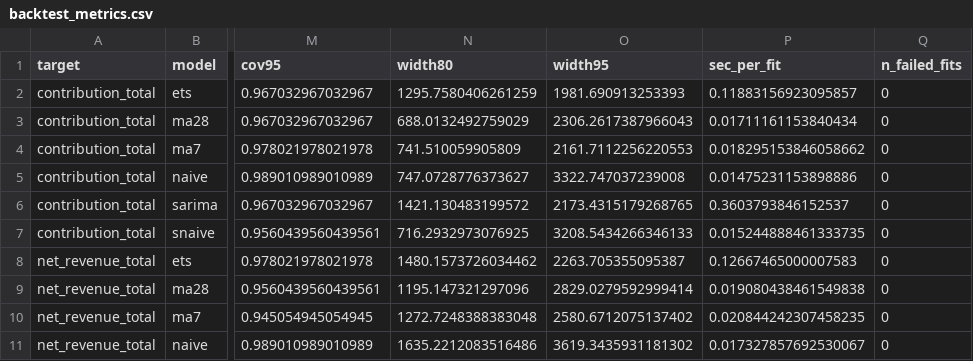
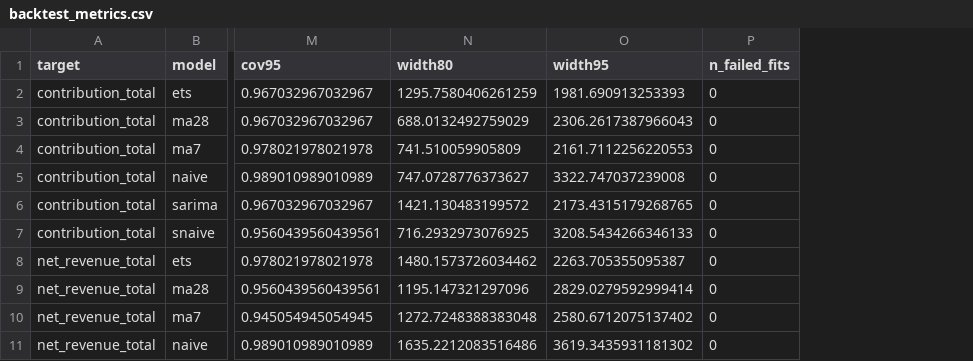
Before and after one commit to stephanyalves-eng/fintech-analytics-lab, a CSV file: projects/02-tpv-revenue-forecasting/reports/backtest_metrics.csv, drawn as a sheet; only a part is shown, gaps mark what is left out; the diff names each change by its address in the sheet, - before the commit and + after, or states it on an @@ line.

```diff
--- a/projects/02-tpv-revenue-forecasting/reports/backtest_metrics.csv
+++ b/projects/02-tpv-revenue-forecasting/reports/backtest_metrics.csv
-column P (sec_per_fit), rows 2-11: 0.11883156923095857 | 0.01711161153840434 | 0.018295153846058662 | 0.01475231153898886 | 0.3603793846152537 | 0.015244888461333735 | 0.12667465000007583 | 0.019080438461549838 | 0.020844242307458235 | 0.017327857692530067
```
Also changed, not shown: 49 other files.
